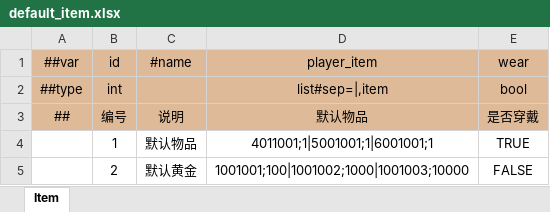
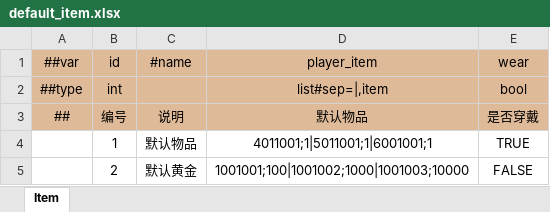
Before and after one commit to WuyangPeng/celeritas, an Excel workbook: data/config/luban/config/general/default_item.xlsx, sheet Item, drawn as a sheet; values as stored, in another font and other column widths than the file's, no borders; conditional formats not drawn; the diff names each change by its address in the sheet, - before the commit and + after, or states it on an @@ line.

```diff
--- a/data/config/luban/config/general/default_item.xlsx (sheet Item)
+++ b/data/config/luban/config/general/default_item.xlsx (sheet Item)
-D4 (player_item): 4011001;1|5001001;1|6001001;1
+D4 (player_item): 4011001;1|5011001;1|6001001;1
```
Also changed, not shown: data/config/luban/config/enums.xlsx, data/config/luban/config/general/avatar.xlsx, 11 other files.
